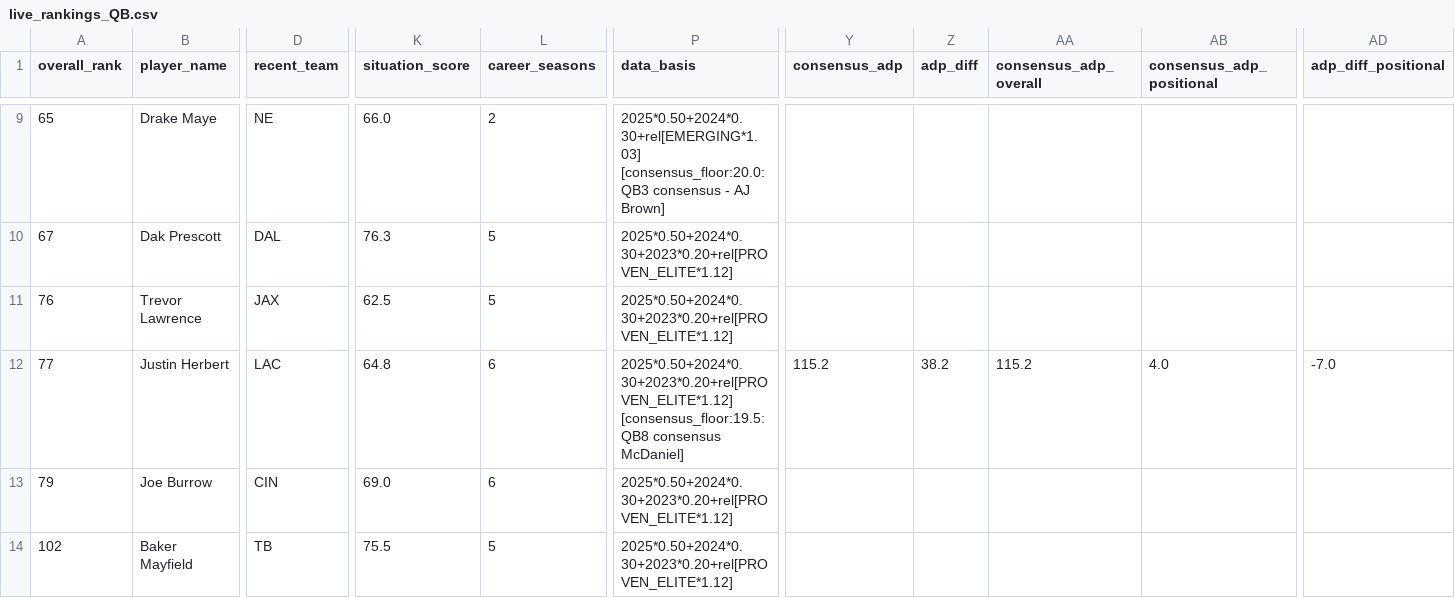
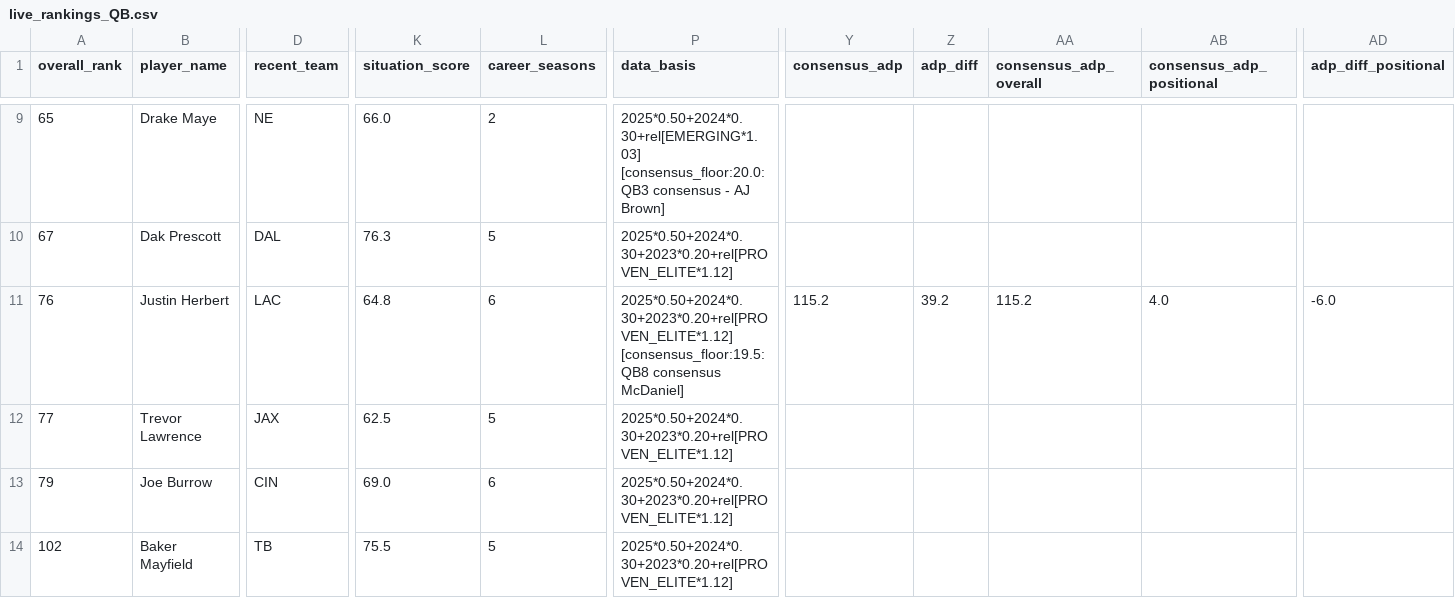
Before and after one commit to colorb41/gavfather-site, a CSV file: public/rankings/live_rankings_QB.csv, drawn as a sheet; only a part is shown, gaps mark what is left out; the diff covers the shown part only; the diff names each change by its address in the sheet, - before the commit and + after, or states it on an @@ line.

```diff
--- a/public/rankings/live_rankings_QB.csv
+++ b/public/rankings/live_rankings_QB.csv
-B11 (player_name): Trevor Lawrence
+B11 (player_name): Justin Herbert
-D11 (recent_team): JAX
+D11 (recent_team): LAC
-K11 (situation_score): 62.5
+K11 (situation_score): 64.8
-L11 (career_seasons): 5
+L11 (career_seasons): 6
-P11 (data_basis): 2025*0.50+2024*0.30+2023*0.20+rel[PROVEN_ELITE*1.12]
+P11 (data_basis): 2025*0.50+2024*0.30+2023*0.20+rel[PROVEN_ELITE*1.12] [consensus_floor:19.5:QB8 consensus McDaniel]
-Y11 (consensus_adp): (empty)
+Y11 (consensus_adp): 115.2
-Z11 (adp_diff): (empty)
+Z11 (adp_diff): 39.2
-AA11 (consensus_adp_overall): (empty)
+AA11 (consensus_adp_overall): 115.2
-AB11 (consensus_adp_positional): (empty)
+AB11 (consensus_adp_positional): 4.0
-AD11 (adp_diff_positional): (empty)
+AD11 (adp_diff_positional): -6.0
-B12 (player_name): Justin Herbert
+B12 (player_name): Trevor Lawrence
-D12 (recent_team): LAC
+D12 (recent_team): JAX
-K12 (situation_score): 64.8
+K12 (situation_score): 62.5
-L12 (career_seasons): 6
+L12 (career_seasons): 5
-P12 (data_basis): 2025*0.50+2024*0.30+2023*0.20+rel[PROVEN_ELITE*1.12] [consensus_floor:19.5:QB8 consensus McDaniel]
+P12 (data_basis): 2025*0.50+2024*0.30+2023*0.20+rel[PROVEN_ELITE*1.12]
-Y12 (consensus_adp): 115.2
+Y12 (consensus_adp): (empty)
-Z12 (adp_diff): 38.2
+Z12 (adp_diff): (empty)
-AA12 (consensus_adp_overall): 115.2
+AA12 (consensus_adp_overall): (empty)
-AB12 (consensus_adp_positional): 4.0
+AB12 (consensus_adp_positional): (empty)
-AD12 (adp_diff_positional): -7.0
+AD12 (adp_diff_positional): (empty)
```
Also changed, not shown: 4 edited cells elsewhere in this file, public/rankings/core_rankings.csv, public/rankings/live_rankings.csv, 8 other files.
